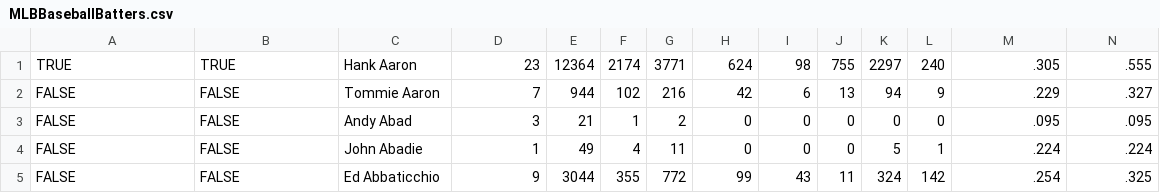
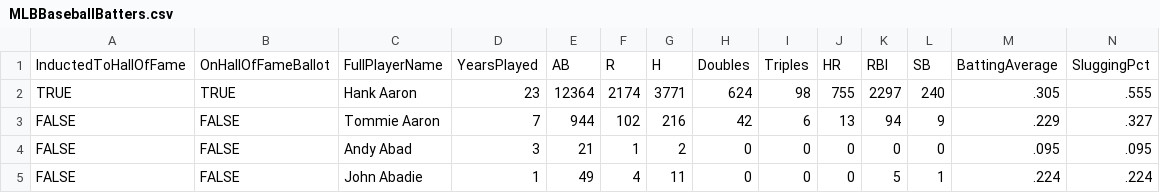
Before and after one commit to bartczernicki/MLDotNet-BaseballClassification, a CSV file: MLDotNet-BaseballClassification/Data/MLBBaseballBatters.csv, drawn as a sheet; only a part is shown; the shorter side is filled out with more unchanged rows; rows hold the shown columns only; the diff names each change by its address in the sheet, - before the commit and + after, or states it on an @@ line.

Commit message:
Updated MLB Batter data & models with 2020 season. Added BWAA rules (career ended <= 2015 or clear cut HOF). Updated GAM training params.

```diff
--- a/MLDotNet-BaseballClassification/Data/MLBBaseballBatters.csv
+++ b/MLDotNet-BaseballClassification/Data/MLBBaseballBatters.csv
+row 1: InductedToHallOfFame | OnHallOfFameBallot | FullPlayerName | YearsPlayed | AB | R | H | Doubles | Triples | HR | RBI | SB | BattingAverage | SluggingPct
```
Also changed, not shown: MLDotNet-BaseballClassification/ModelPerformanceMetrics/PerformanceMetricsTrainTestModels.csv, 49 other files.
